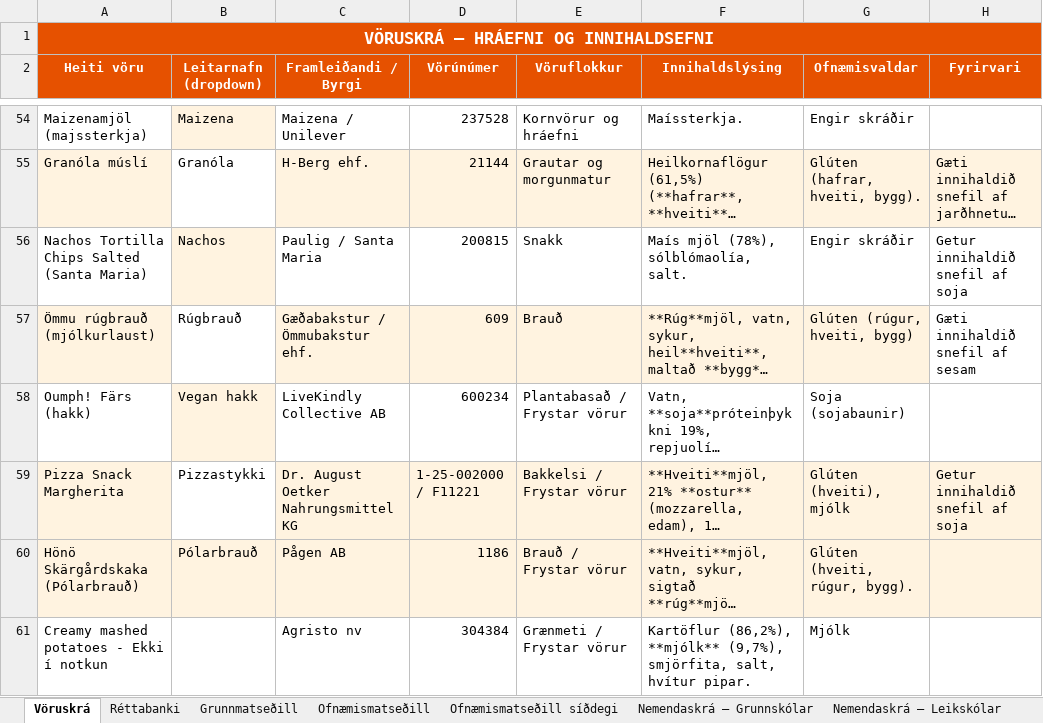
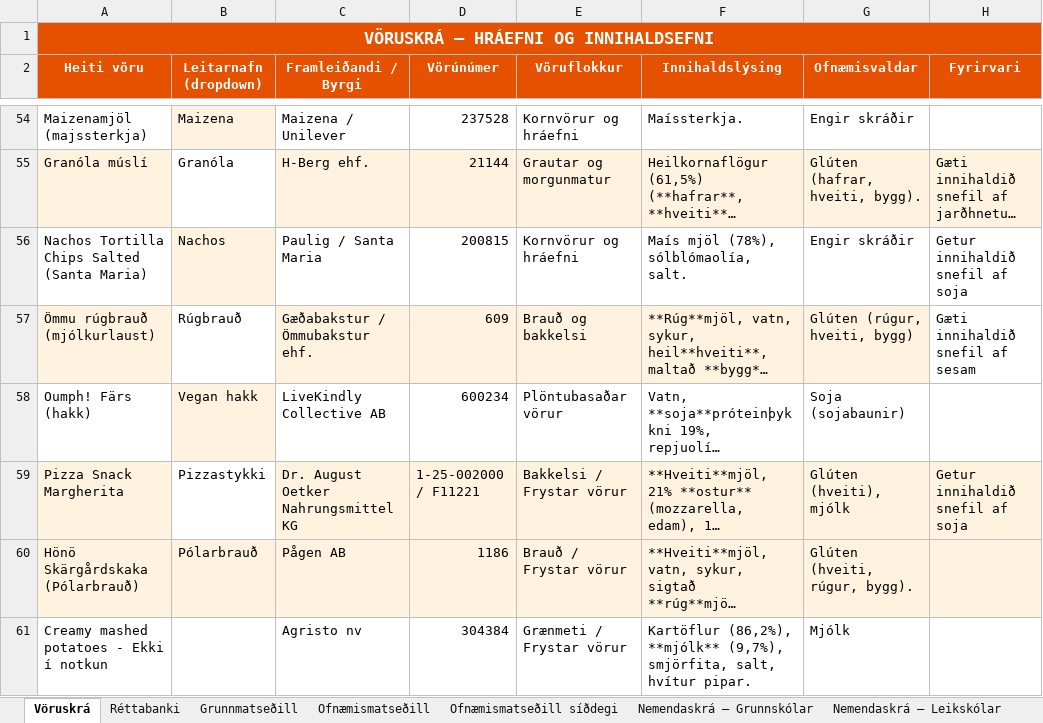
Before and after one commit to JohnBond87/matarstund, an Excel workbook: Matsedill.xlsx, sheet Vöruskrá, drawn as a sheet; only a part is shown, gaps mark what is left out; long unchanged cells end in …; values as stored, in another font and other column widths than the file's, no borders; the diff names each change by its address in the sheet, - before the commit and + after, or states it on an @@ line.

Commit message:
Uppfærsla matseðils

```diff
--- a/Matsedill.xlsx (sheet Vöruskrá)
+++ b/Matsedill.xlsx (sheet Vöruskrá)
-E56 (Vöruflokkur): Snakk
+E56 (Vöruflokkur): Kornvörur og hráefni
-E57 (Vöruflokkur): Brauð
+E57 (Vöruflokkur): Brauð og bakkelsi
-E58 (Vöruflokkur): Plantabasað / Frystar vörur
+E58 (Vöruflokkur): Plöntubasaðar vörur
```
